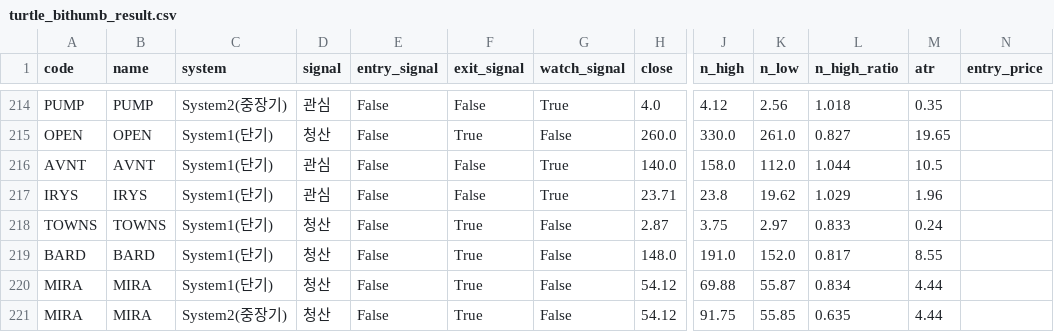
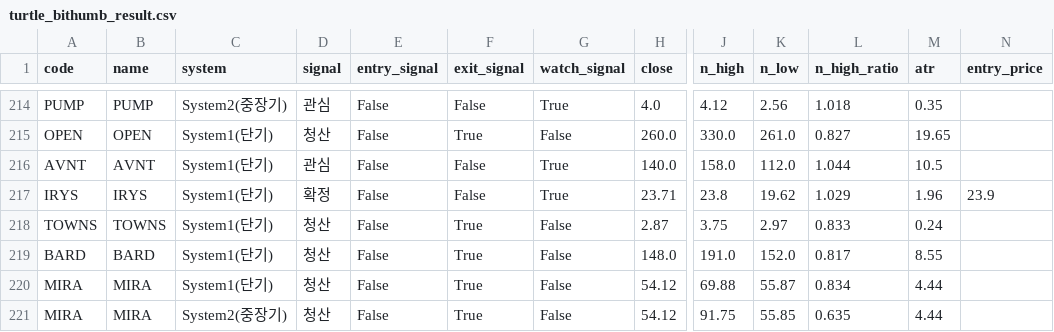
Before and after one commit to harmi6005/turtle-screener, a CSV file: data/turtle_bithumb_result.csv, drawn as a sheet; only a part is shown, gaps mark what is left out; the diff names each change by its address in the sheet, - before the commit and + after, or states it on an @@ line.

Commit message:
관심종목 재확인 결과 업데이트

```diff
--- a/data/turtle_bithumb_result.csv
+++ b/data/turtle_bithumb_result.csv
-D217 (signal): 관심
+D217 (signal): 확정
-N217 (entry_price): (empty)
+N217 (entry_price): 23.9
```
